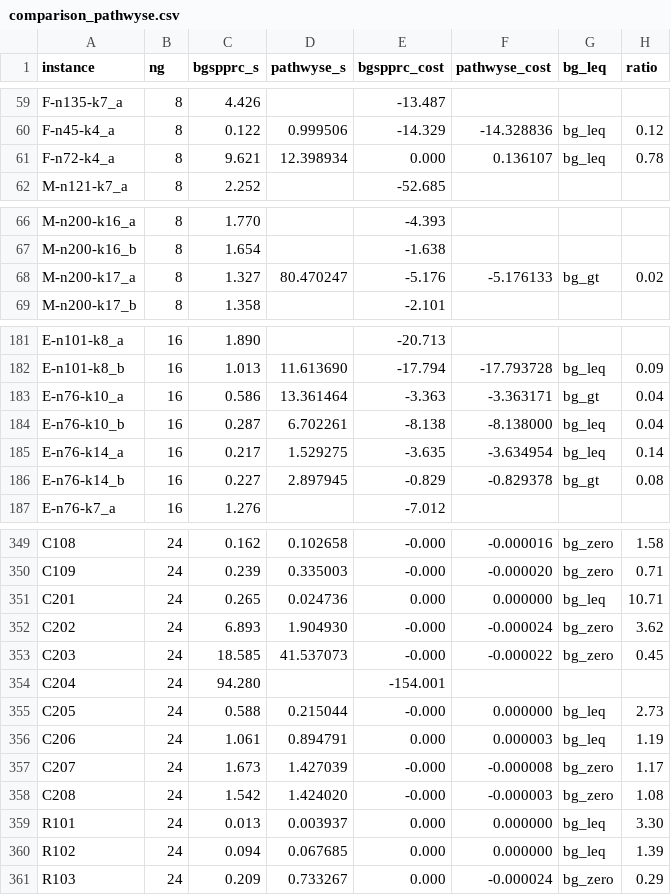
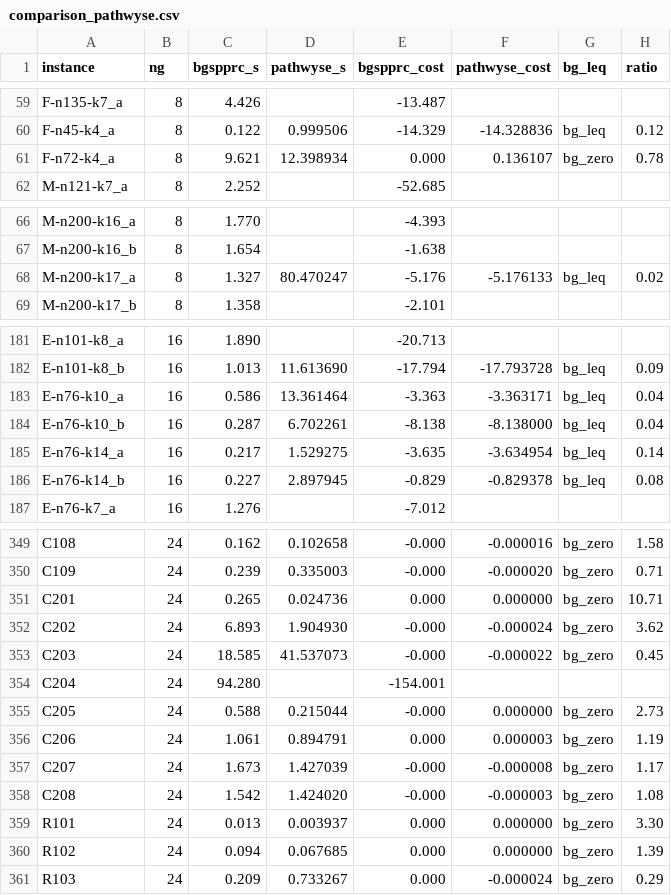
Before and after one commit to spoorendonk/bucket-graph-spprc, a CSV file: benchmarks/comparison_pathwyse.csv, drawn as a sheet; only a part is shown, gaps mark what is left out; the diff covers the shown part only.

```diff
--- a/benchmarks/comparison_pathwyse.csv
+++ b/benchmarks/comparison_pathwyse.csv
@@ -60,3 +60,3 @@ F-n135-k7_a,8,4.426,,-13.487,,,
 F-n45-k4_a,8,0.122,0.999506,-14.329,-14.328836,bg_leq,0.12
-F-n72-k4_a,8,9.621,12.398934,0.000,0.136107,bg_leq,0.78
+F-n72-k4_a,8,9.621,12.398934,0.000,0.136107,bg_zero,0.78
 M-n121-k7_a,8,2.252,,-52.685,,,
@@ -67,3 +67,3 @@ M-n200-k16_a,8,1.770,,-4.393,,,
 M-n200-k16_b,8,1.654,,-1.638,,,
-M-n200-k17_a,8,1.327,80.470247,-5.176,-5.176133,bg_gt,0.02
+M-n200-k17_a,8,1.327,80.470247,-5.176,-5.176133,bg_leq,0.02
 M-n200-k17_b,8,1.358,,-2.101,,,
@@ -182,6 +182,6 @@ E-n101-k8_a,16,1.890,,-20.713,,,
 E-n101-k8_b,16,1.013,11.613690,-17.794,-17.793728,bg_leq,0.09
-E-n76-k10_a,16,0.586,13.361464,-3.363,-3.363171,bg_gt,0.04
+E-n76-k10_a,16,0.586,13.361464,-3.363,-3.363171,bg_leq,0.04
 E-n76-k10_b,16,0.287,6.702261,-8.138,-8.138000,bg_leq,0.04
 E-n76-k14_a,16,0.217,1.529275,-3.635,-3.634954,bg_leq,0.14
-E-n76-k14_b,16,0.227,2.897945,-0.829,-0.829378,bg_gt,0.08
+E-n76-k14_b,16,0.227,2.897945,-0.829,-0.829378,bg_leq,0.08
 E-n76-k7_a,16,1.276,,-7.012,,,
@@ -350,3 +350,3 @@ C108,24,0.162,0.102658,-0.000,-0.000016,bg_zero,1.58
 C109,24,0.239,0.335003,-0.000,-0.000020,bg_zero,0.71
-C201,24,0.265,0.024736,0.000,0.000000,bg_leq,10.71
+C201,24,0.265,0.024736,0.000,0.000000,bg_zero,10.71
 C202,24,6.893,1.904930,-0.000,-0.000024,bg_zero,3.62
@@ -354,8 +354,8 @@ C203,24,18.585,41.537073,-0.000,-0.000022,bg_zero,0.45
 C204,24,94.280,,-154.001,,,
-C205,24,0.588,0.215044,-0.000,0.000000,bg_leq,2.73
-C206,24,1.061,0.894791,0.000,0.000003,bg_leq,1.19
+C205,24,0.588,0.215044,-0.000,0.000000,bg_zero,2.73
+C206,24,1.061,0.894791,0.000,0.000003,bg_zero,1.19
 C207,24,1.673,1.427039,-0.000,-0.000008,bg_zero,1.17
 C208,24,1.542,1.424020,-0.000,-0.000003,bg_zero,1.08
-R101,24,0.013,0.003937,0.000,0.000000,bg_leq,3.30
-R102,24,0.094,0.067685,0.000,0.000000,bg_leq,1.39
+R101,24,0.013,0.003937,0.000,0.000000,bg_zero,3.30
+R102,24,0.094,0.067685,0.000,0.000000,bg_zero,1.39
 R103,24,0.209,0.733267,0.000,-0.000024,bg_zero,0.29
```
Also changed, not shown: 14 edited cells elsewhere in this file, 3 other files.
